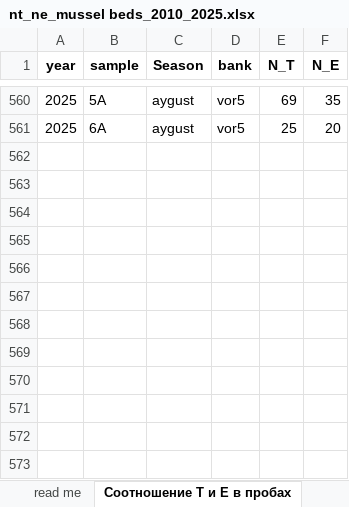
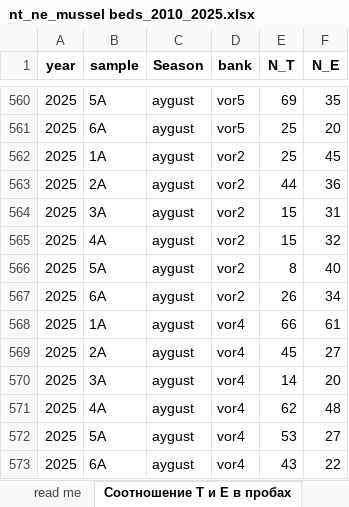
Before and after one commit to polydora/Articles_in_progress, an Excel workbook: RSF_Report_2025/R_calc_RSF_2025/Data/nt_ne_mussel beds_2010_2025.xlsx, sheet Соотношение T и E в пробах, drawn as a sheet; only a part is shown, gaps mark what is left out; values as stored, in another font and other column widths than the file's, no borders; the diff names each change by its address in the sheet, - before the commit and + after, or states it on an @@ line.

```diff
--- a/RSF_Report_2025/R_calc_RSF_2025/Data/nt_ne_mussel beds_2010_2025.xlsx (sheet Соотношение T и E в пробах)
+++ b/RSF_Report_2025/R_calc_RSF_2025/Data/nt_ne_mussel beds_2010_2025.xlsx (sheet Соотношение T и E в пробах)
+row 562: 2025 | 1A | aygust | vor2 | 25 | 45
+row 563: 2025 | 2A | aygust | vor2 | 44 | 36
+row 564: 2025 | 3A | aygust | vor2 | 15 | 31
+row 565: 2025 | 4A | aygust | vor2 | 15 | 32
+row 566: 2025 | 5A | aygust | vor2 | 8 | 40
+row 567: 2025 | 6A | aygust | vor2 | 26 | 34
+row 568: 2025 | 1A | aygust | vor4 | 66 | 61
+row 569: 2025 | 2A | aygust | vor4 | 45 | 27
+row 570: 2025 | 3A | aygust | vor4 | 14 | 20
+row 571: 2025 | 4A | aygust | vor4 | 62 | 48
+row 572: 2025 | 5A | aygust | vor4 | 53 | 27
+row 573: 2025 | 6A | aygust | vor4 | 43 | 22
```
Also changed, not shown: 2 other files.
